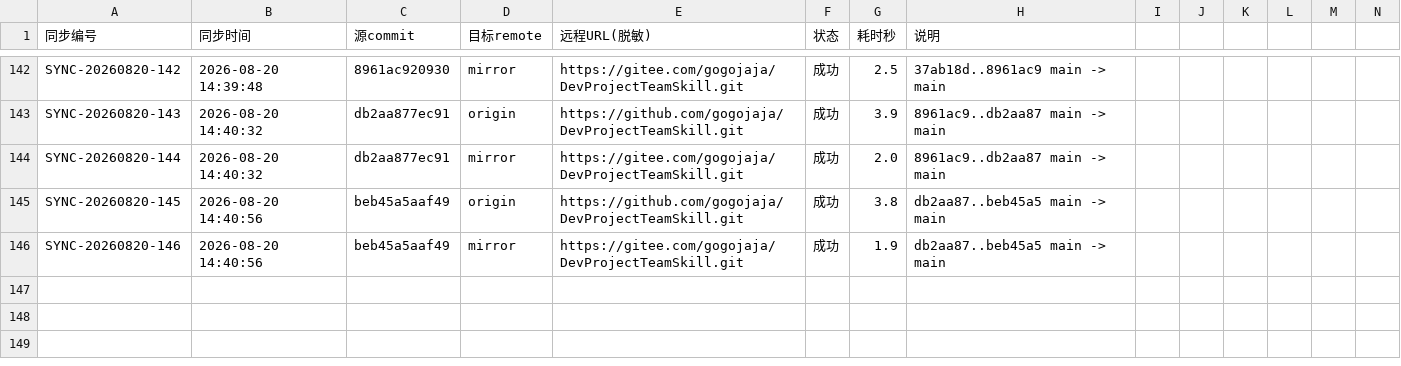
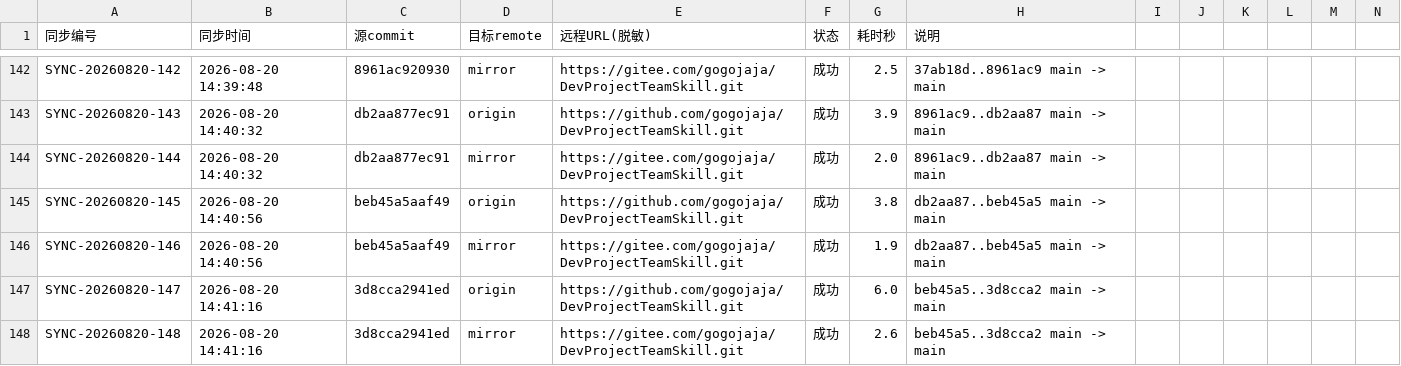
Before and after one commit to gogojaja/DevProjectTeamSkill, a CSV file: 台账/32_镜像同步记录.csv, drawn as a sheet; only a part is shown, gaps mark what is left out; rows hold the shown columns only; the diff names each change by its address in the sheet, - before the commit and + after, or states it on an @@ line.

Commit message:
docs(handover): solidify 刷新交接断点 — v21.8.0 收尾 + 镜像同步台账补齐
Signed-off-by: gogojaja <gogojaja@163.com>

```diff
--- a/台账/32_镜像同步记录.csv
+++ b/台账/32_镜像同步记录.csv
+row 147: SYNC-20260820-147 | 2026-08-20 14:41:16 | 3d8cca2941ed | origin | https://github.com/gogojaja/DevProjectTeamSkill.git | 成功 | 6.0 | beb45a5..3d8cca2 main -> main
+row 148: SYNC-20260820-148 | 2026-08-20 14:41:16 | 3d8cca2941ed | mirror | https://gitee.com/gogojaja/DevProjectTeamSkill.git | 成功 | 2.6 | beb45a5..3d8cca2 main -> main
```
Also changed, not shown: 1 other file.
